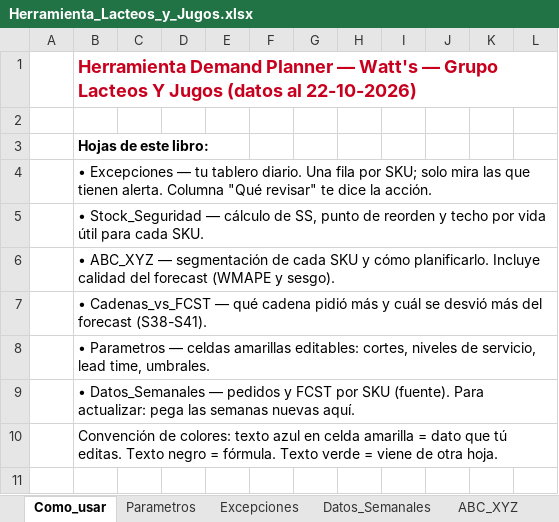
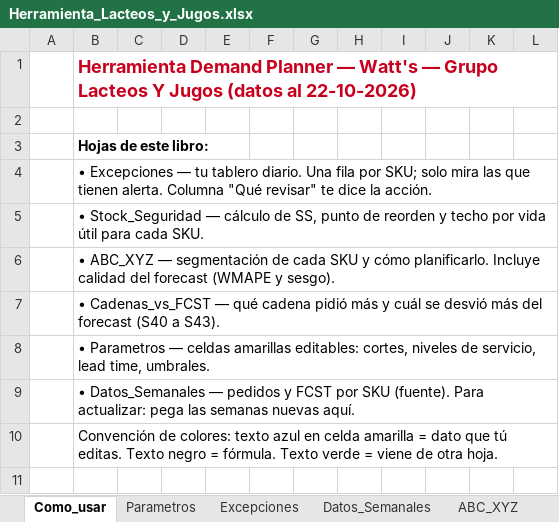
Before and after one commit to baezavejargonzalo-tech/QUIEBRES, an Excel workbook: herramientas/Herramienta_Lacteos_y_Jugos.xlsx, sheet Como_usar, drawn as a sheet; only a part is shown; values as stored, in another font and other column widths than the file's, no borders; the diff names each change by its address in the sheet, - before the commit and + after, or states it on an @@ line.

```diff
--- a/herramientas/Herramienta_Lacteos_y_Jugos.xlsx (sheet Como_usar)
+++ b/herramientas/Herramienta_Lacteos_y_Jugos.xlsx (sheet Como_usar)
-B7: …del forecast (S38-S41).
+B7: …del forecast (S40 a S43).
```
Also changed, not shown: sheet Cadenas_vs_FCST, sheet Datos_Semanales, sheet ABC_XYZ, sheet Excepciones, sheet Stock_Seguridad, sheet Parametros, formulas that keep their value, 2 other files.
